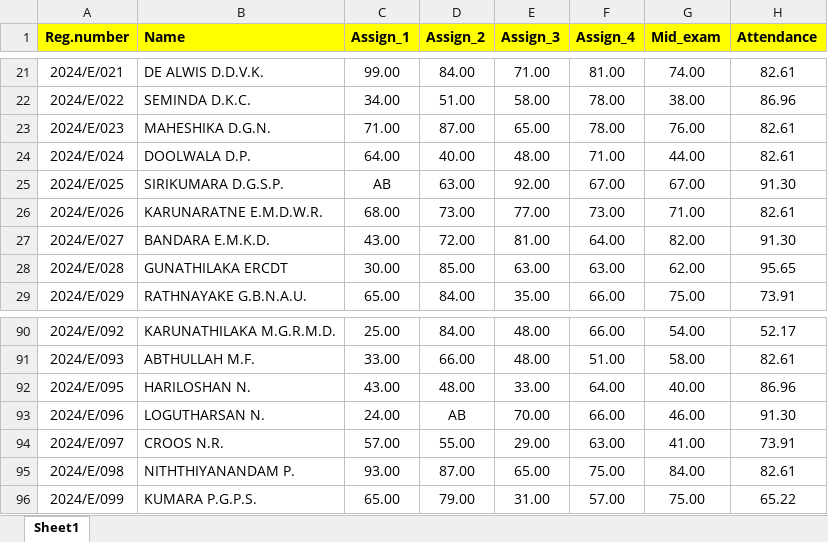
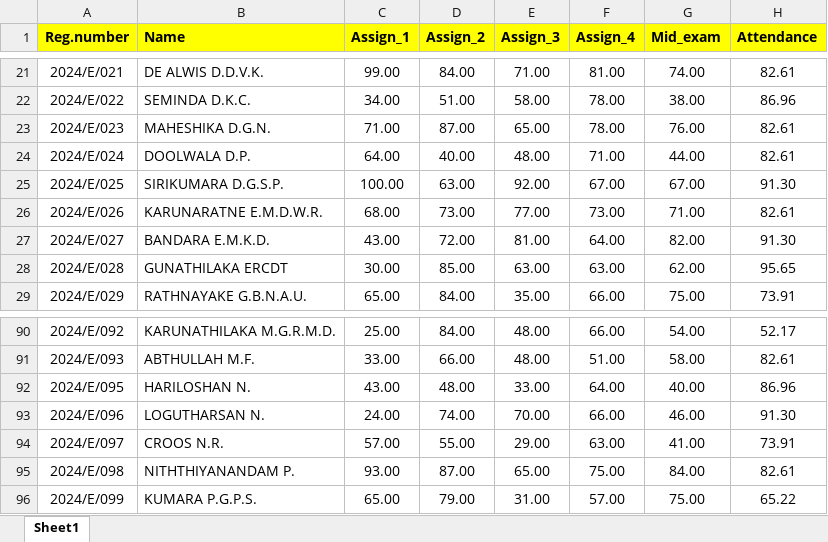
Before and after one commit to IDSFoE/MC3020_Attendance, an Excel workbook: MC3020_E24.xlsx, sheet Sheet1, drawn as a sheet; only a part is shown, gaps mark what is left out; values as stored, in another font and other column widths than the file's, no borders; the diff covers the shown part only; the diff names each change by its address in the sheet, - before the commit and + after, or states it on an @@ line.

```diff
--- a/MC3020_E24.xlsx (sheet Sheet1)
+++ b/MC3020_E24.xlsx (sheet Sheet1)
-C25 (Assign_1): AB
+C25 (Assign_1): 100.00
-D93 (Assign_2): AB
+D93 (Assign_2): 74.00
```
Also changed, not shown: 10 edited cells elsewhere in this sheet.
